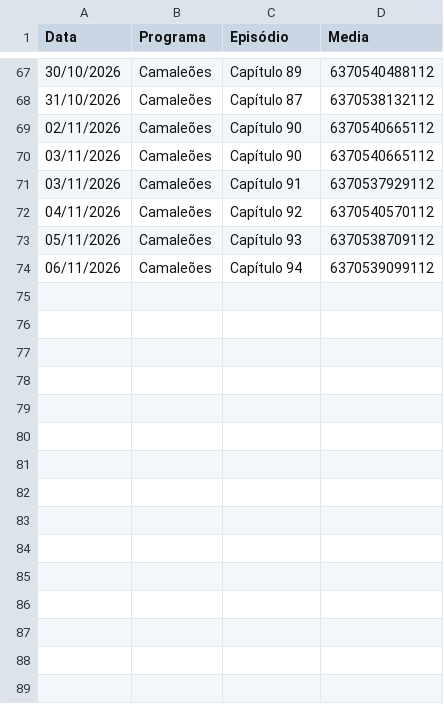
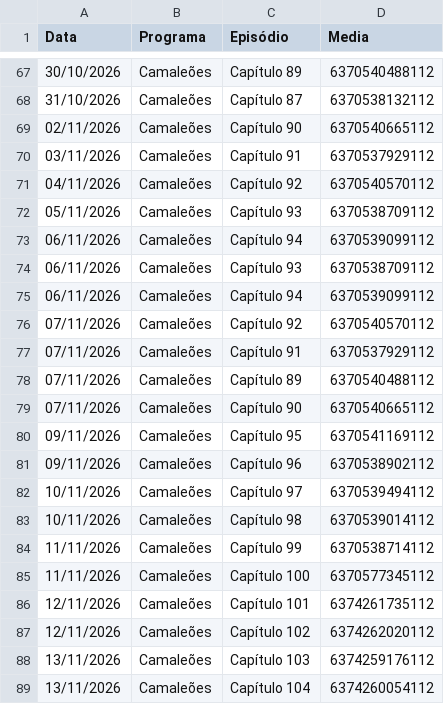
Before and after one commit to henriquerossi/Grade-SBTNovelas, a CSV file: programas/Camaleões.csv, drawn as a sheet; only a part is shown, gaps mark what is left out; removed rows and columns are numbered as before the commit, all else as after; the diff names each change by its address in the sheet, - before the commit and + after, or states it on an @@ line.

```diff
--- a/programas/Camaleões.csv
+++ b/programas/Camaleões.csv
-row 70: 03/11/2026 | Camaleões | Capítulo 90 | 6370540665112
+row 74: 06/11/2026 | Camaleões | Capítulo 93 | 6370538709112
+row 75: 06/11/2026 | Camaleões | Capítulo 94 | 6370539099112
+row 76: 07/11/2026 | Camaleões | Capítulo 92 | 6370540570112
+row 77: 07/11/2026 | Camaleões | Capítulo 91 | 6370537929112
+row 78: 07/11/2026 | Camaleões | Capítulo 89 | 6370540488112
+row 79: 07/11/2026 | Camaleões | Capítulo 90 | 6370540665112
+row 80: 09/11/2026 | Camaleões | Capítulo 95 | 6370541169112
+row 81: 09/11/2026 | Camaleões | Capítulo 96 | 6370538902112
+row 82: 10/11/2026 | Camaleões | Capítulo 97 | 6370539494112
+row 83: 10/11/2026 | Camaleões | Capítulo 98 | 6370539014112
+row 84: 11/11/2026 | Camaleões | Capítulo 99 | 6370538714112
+row 85: 11/11/2026 | Camaleões | Capítulo 100 | 6370577345112
+row 86: 12/11/2026 | Camaleões | Capítulo 101 | 6374261735112
+row 87: 12/11/2026 | Camaleões | Capítulo 102 | 6374262020112
+row 88: 13/11/2026 | Camaleões | Capítulo 103 | 6374259176112
+row 89: 13/11/2026 | Camaleões | Capítulo 104 | 6374260054112
```
Also changed, not shown: programas/Abigail.csv, programas/Marisol.csv, 2 other files.
